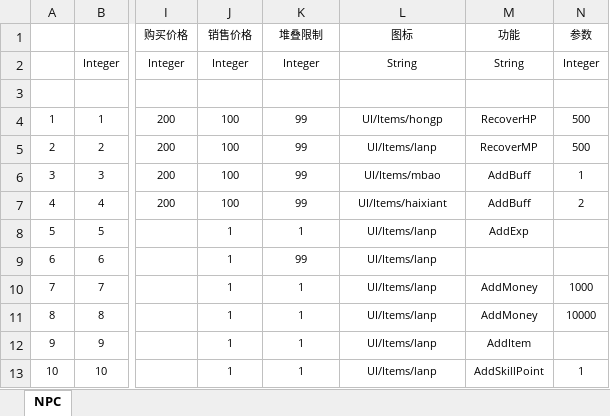
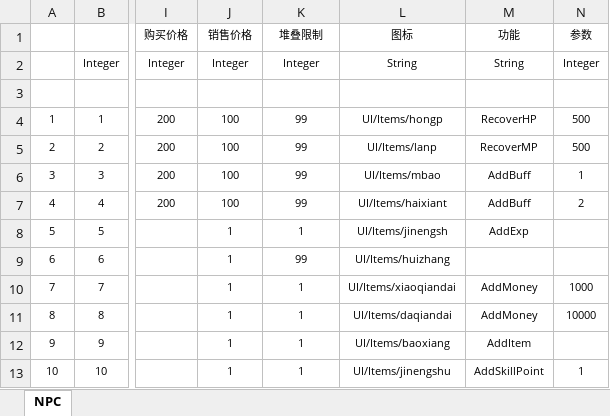
Before and after one commit to 2431903722/MMORPG, an Excel workbook: mmorpg/Src/Data/Tables/ItemDefine.xlsx, sheet NPC, drawn as a sheet; only a part is shown, gaps mark what is left out; values as stored, in another font and other column widths than the file's, no borders; table styles not drawn; the diff names each change by its address in the sheet, - before the commit and + after, or states it on an @@ line.

```diff
--- a/mmorpg/Src/Data/Tables/ItemDefine.xlsx (sheet NPC)
+++ b/mmorpg/Src/Data/Tables/ItemDefine.xlsx (sheet NPC)
-L8 (图标): UI/Items/lanp
+L8 (图标): UI/Items/jinengsh
-L9 (图标): UI/Items/lanp
+L9 (图标): UI/Items/huizhang
-L10 (图标): UI/Items/lanp
+L10 (图标): UI/Items/xiaoqiandai
-L11 (图标): UI/Items/lanp
+L11 (图标): UI/Items/daqiandai
-L12 (图标): UI/Items/lanp
+L12 (图标): UI/Items/baoxiang
-L13 (图标): UI/Items/lanp
+L13 (图标): UI/Items/jinengshu
```
Also changed, not shown: 25 other files.
